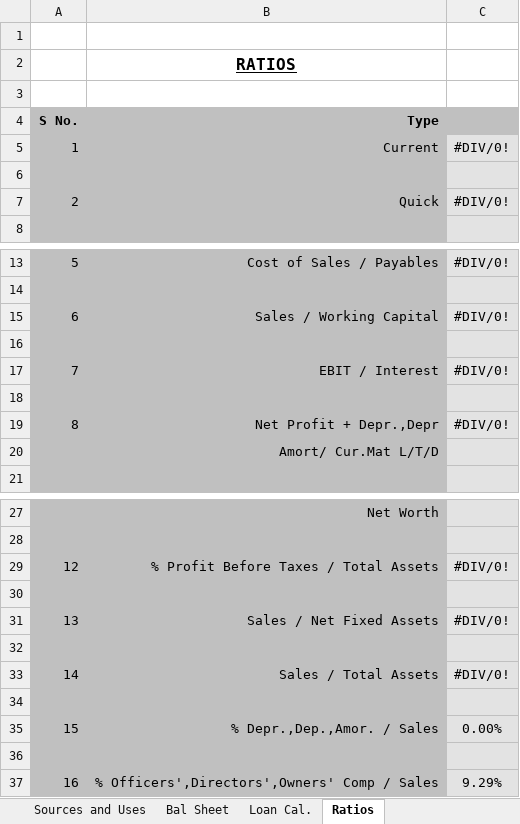
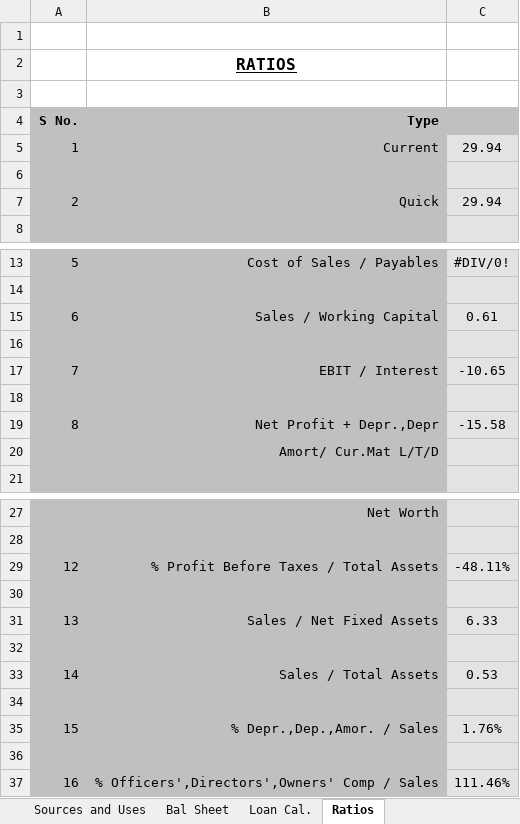
Before and after one commit to JamesLeB/Business, an Excel workbook: Financials/MyFinancials.xlsx, sheet Ratios, drawn as a sheet; only a part is shown, gaps mark what is left out; values as stored, in another font and other column widths than the file's, no borders; the diff names each change by its address in the sheet, - before the commit and + after, or states it on an @@ line.

```diff
--- a/Financials/MyFinancials.xlsx (sheet Ratios)
+++ b/Financials/MyFinancials.xlsx (sheet Ratios)
-C5: #DIV/0!
+C5: 29.94
-C7: #DIV/0!
+C7: 29.94
-C15: #DIV/0!
+C15: 0.61
-C17: #DIV/0!
+C17: -10.65
-C19: #DIV/0!
+C19: -15.58
-C29: #DIV/0!
+C29: -48.11%
-C31: #DIV/0!
+C31: 6.33
-C33: #DIV/0!
+C33: 0.53
-C35: 0.00%
+C35: 1.76%
-C37: 9.29%
+C37: 111.46%
```
Also changed, not shown: sheet BE-Analysis, sheet Loan Cal., sheet CASHFLOW Year 2, sheet CASHFLOW Year 3, sheet Profit & Loss, sheet CASHFLOW Year 1, 6 more sheets, charts or pictures, TODO/3-Saturday/Budget.xlsx, TODO/3-Saturday/Marketing.xlsx, 1 other file.
